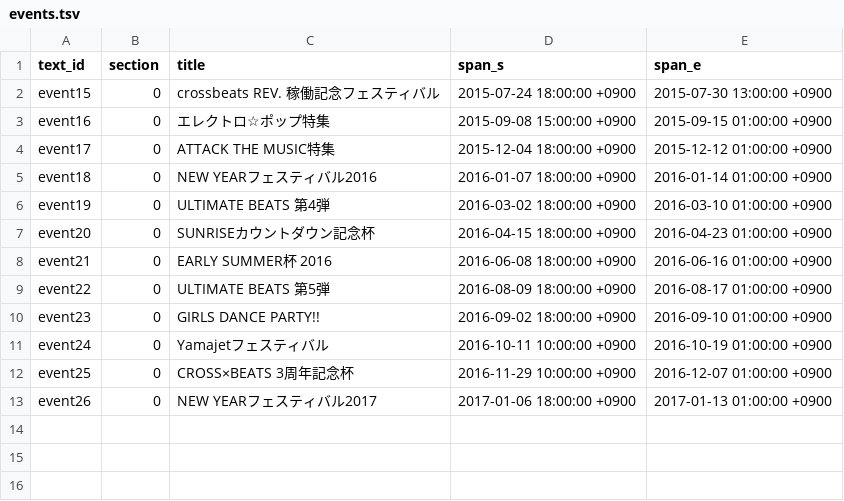
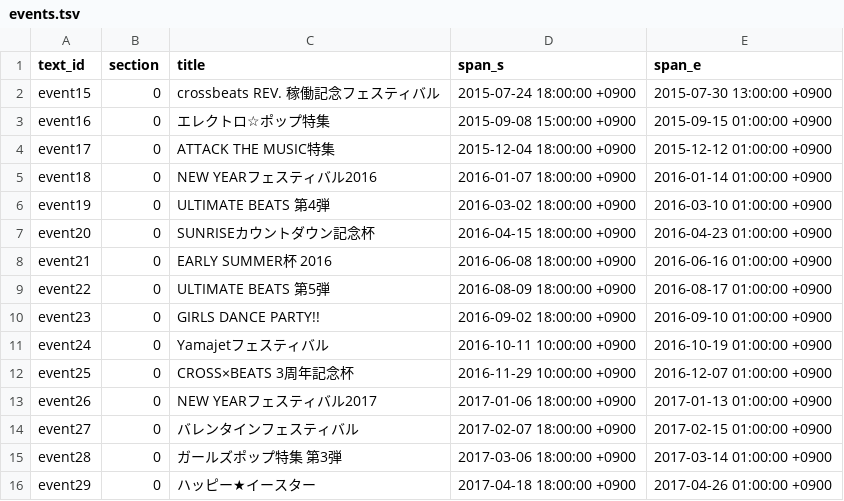
Before and after one commit to maplia/crossbeats-rp-sim, a TSV file: cxbrank/db/master/events.tsv, drawn as a sheet.

```diff
--- a/cxbrank/db/master/events.tsv
+++ b/cxbrank/db/master/events.tsv
@@ -13 +13,4 @@ event25	0	CROSS×BEATS 3周年記念杯	2016-11-29 10:00:00 +0900	2016-12-07 01:
 event26	0	NEW YEARフェスティバル2017	2017-01-06 18:00:00 +0900	2017-01-13 01:00:00 +0900
+event27	0	バレンタインフェスティバル	2017-02-07 18:00:00 +0900	2017-02-15 01:00:00 +0900
+event28	0	ガールズポップ特集 第3弾	2017-03-06 18:00:00 +0900	2017-03-14 01:00:00 +0900
+event29	0	ハッピー★イースター	2017-04-18 18:00:00 +0900	2017-04-26 01:00:00 +0900
```
Also changed, not shown: cxbrank/db/master/event_musics.tsv, cxbrank/db/master/monthlies.tsv, 19 other files.
